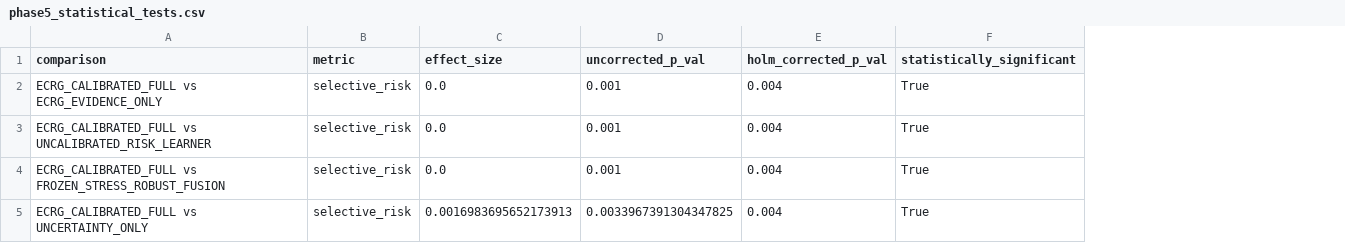
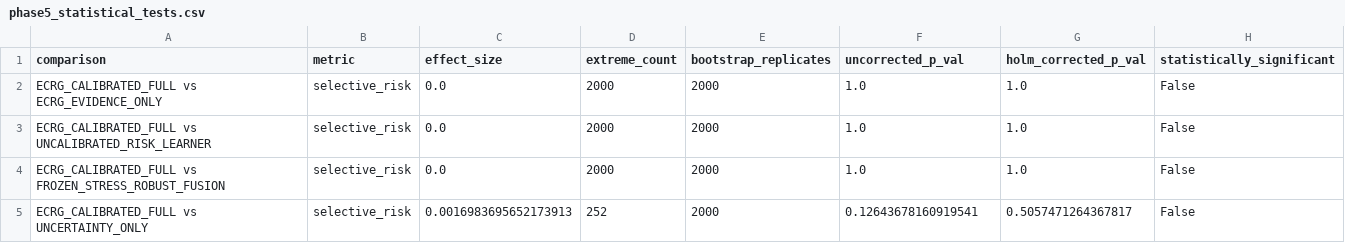
Before and after one commit to syedamaan70627-arch/AEGIS-X-Product, a CSV file: aegis/governance/research_results/phase5_statistical_tests.csv, drawn as a sheet; addresses are those after the commit; the diff names each change by its address in the sheet, - before the commit and + after, or states it on an @@ line.

```diff
--- a/aegis/governance/research_results/phase5_statistical_tests.csv
+++ b/aegis/governance/research_results/phase5_statistical_tests.csv
+column D (extreme_count), rows 2-5: 2000 | 2000 | 2000 | 252
+column E (bootstrap_replicates), rows 2-5: all 2000
-F2:F4 (uncorrected_p_val): 0.001
+F2:F4 (uncorrected_p_val): 1.0
-G2:G4 (holm_corrected_p_val): 0.004
+G2:G4 (holm_corrected_p_val): 1.0
-H2:H5 (statistically_significant): True
+H2:H5 (statistically_significant): False
-F5 (uncorrected_p_val): 0.0033967391304347825
+F5 (uncorrected_p_val): 0.12643678160919541
-G5 (holm_corrected_p_val): 0.004
+G5 (holm_corrected_p_val): 0.5057471264367817
```
Also changed, not shown: aegis/governance/research_results/phase5_ablations.csv, aegis/governance/research_results/phase5_method_comparison.csv, 8 other files.
